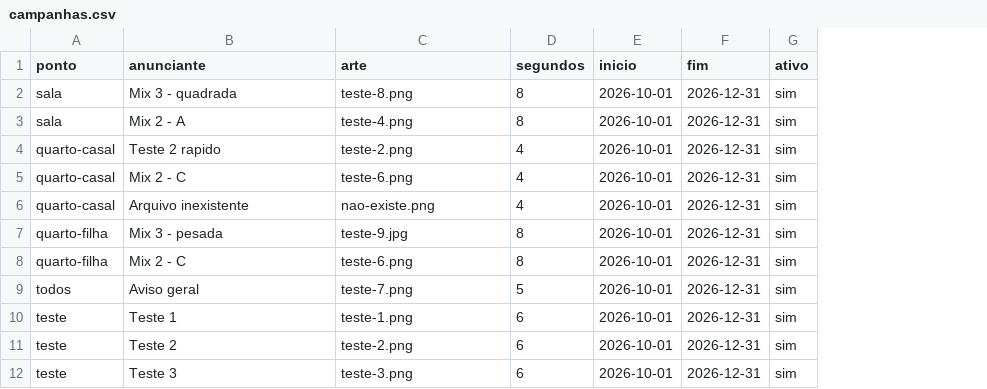
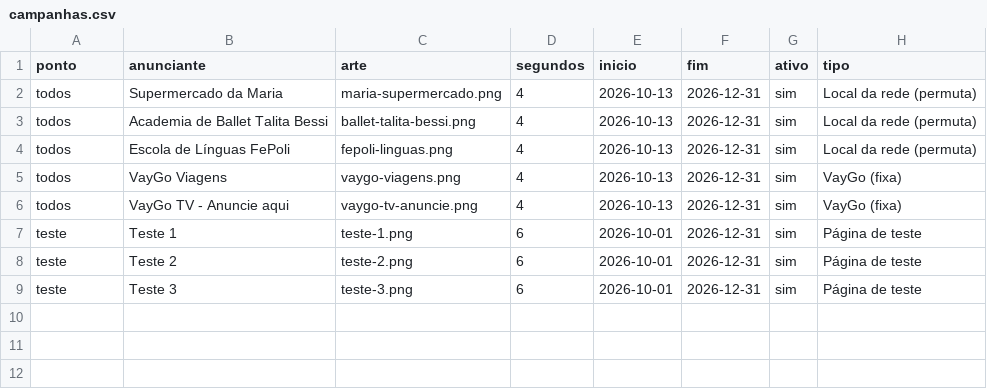
Before and after one commit to asifepoli/vaygo-tv, a CSV file: campanhas.csv, drawn as a sheet; removed rows and columns are numbered as before the commit, all else as after; the diff names each change by its address in the sheet, - before the commit and + after, or states it on an @@ line.

```diff
--- a/campanhas.csv
+++ b/campanhas.csv
+column H (tipo), rows 2-5: Local da rede (permuta) | Local da rede (permuta) | Local da rede (permuta) | VayGo (fixa); rows 7-9: all Página de teste
-row 2: sala | Mix 3 - quadrada | teste-8.png | 8 | 2026-10-01 | 2026-12-31 | sim
-row 3: sala | Mix 2 - A | teste-4.png | 8 | 2026-10-01 | 2026-12-31 | sim
-A2:A4 (ponto): quarto-casal
+A2:A4 (ponto): todos
-B2 (anunciante): Teste 2 rapido
+B2 (anunciante): Supermercado da Maria
-C2 (arte): teste-2.png
+C2 (arte): maria-supermercado.png
-E2:E4 (inicio): 2026-10-01
+E2:E4 (inicio): 2026-10-13
-B3 (anunciante): Mix 2 - C
+B3 (anunciante): Academia de Ballet Talita Bessi
-C3 (arte): teste-6.png
+C3 (arte): ballet-talita-bessi.png
-B4 (anunciante): Arquivo inexistente
+B4 (anunciante): Escola de Línguas FePoli
-C4 (arte): nao-existe.png
+C4 (arte): fepoli-linguas.png
-row 7: quarto-filha | Mix 3 - pesada | teste-9.jpg | 8 | 2026-10-01 | 2026-12-31 | sim
-row 8: quarto-filha | Mix 2 - C | teste-6.png | 8 | 2026-10-01 | 2026-12-31 | sim
-B5 (anunciante): Aviso geral
+B5 (anunciante): VayGo Viagens
-C5 (arte): teste-7.png
+C5 (arte): vaygo-viagens.png
-D5 (segundos): 5
+D5 (segundos): 4
-E5 (inicio): 2026-10-01
+E5 (inicio): 2026-10-13
+row 6: todos | VayGo TV - Anuncie aqui | vaygo-tv-anuncie.png | 4 | 2026-10-13 | 2026-12-31 | sim | VayGo (fixa)
```
Also changed, not shown: 5 other files.
